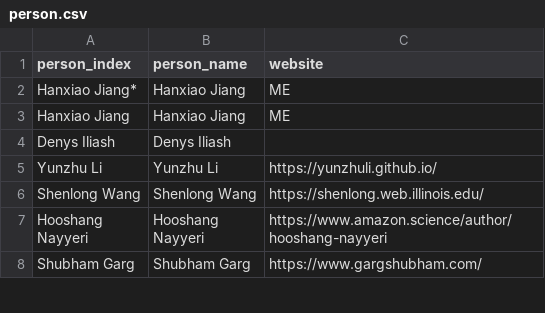
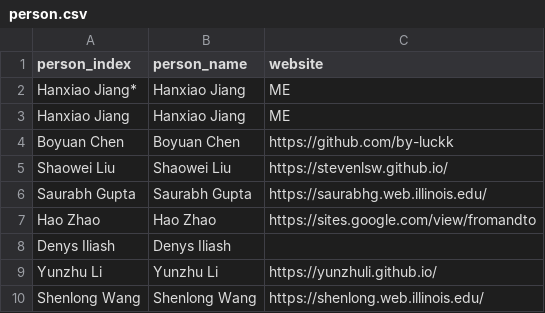
Before and after one commit to Jianghanxiao/jianghanxiao.github.io, a CSV file: data/person.csv, drawn as a sheet; only a part is shown; the shorter side is filled out with more unchanged rows; the diff names each change by its address in the sheet, - before the commit and + after, or states it on an @@ line.

```diff
--- a/data/person.csv
+++ b/data/person.csv
+row 4: Boyuan Chen | Boyuan Chen | https://github.com/by-luckk
+row 5: Shaowei Liu | Shaowei Liu | https://stevenlsw.github.io/
+row 6: Saurabh Gupta | Saurabh Gupta | https://saurabhg.web.illinois.edu/
+row 7: Hao Zhao | Hao Zhao | https://sites.google.com/view/fromandto
```
Also changed, not shown: data/conference.csv, 6 other files.
